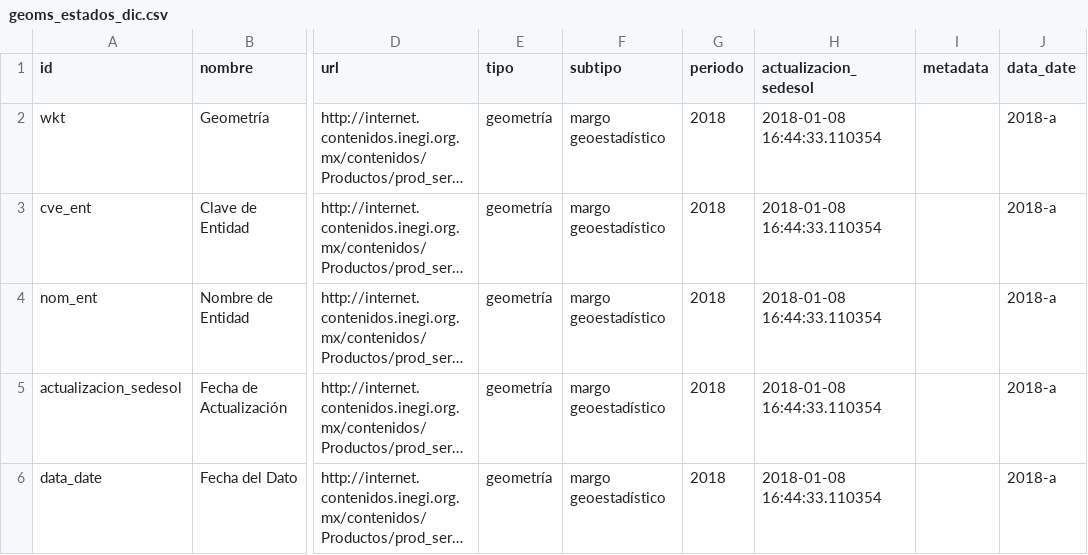
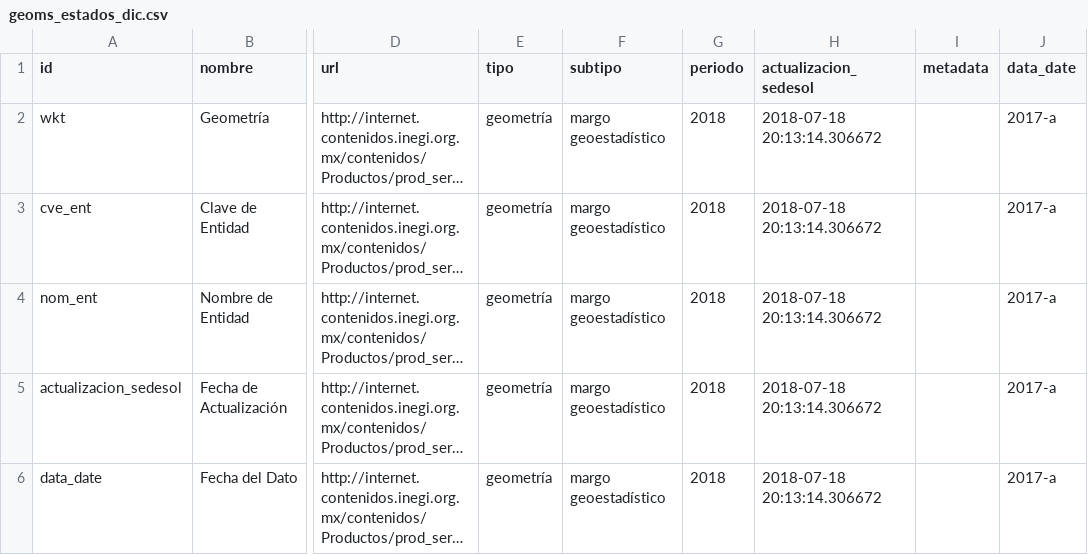
Before and after one commit to plataformapreventiva/politica_preventiva, a CSV file: politica_preventiva/pipelines/ingest/common/dictionaries/geoms_estados_dic.csv, drawn as a sheet; only a part is shown, gaps mark what is left out; long unchanged cells end in …; the diff names each change by its address in the sheet, - before the commit and + after, or states it on an @@ line.

Commit message:
Added update for geom estados

```diff
--- a/politica_preventiva/pipelines/ingest/common/dictionaries/geoms_estados_dic.csv
+++ b/politica_preventiva/pipelines/ingest/common/dictionaries/geoms_estados_dic.csv
-H2:H6 (actualizacion_sedesol): 2018-01-08 16:44:33.110354
+H2:H6 (actualizacion_sedesol): 2018-07-18 20:13:14.306672
-J2:J6 (data_date): 2018-a
+J2:J6 (data_date): 2017-a
```
Also changed, not shown: 5 other files.
